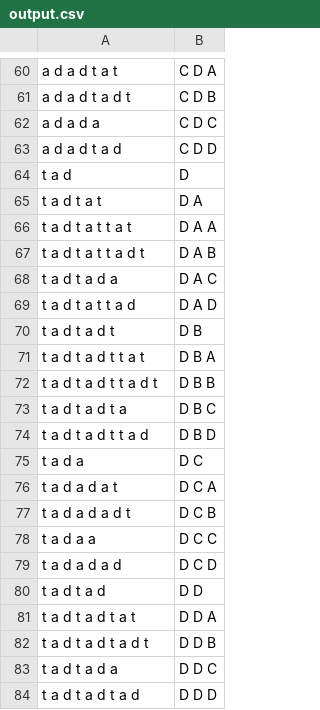
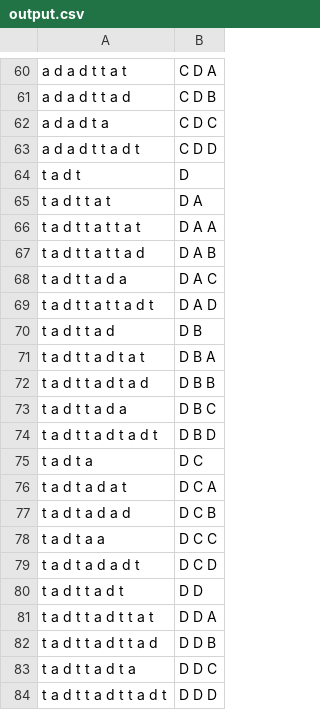
Before and after one commit to rucll/ur_learning, a CSV file: data/output.csv, drawn as a sheet; only a part is shown, gaps mark what is left out; the diff covers the shown part only; the diff names each change by its address in the sheet, - before the commit and + after, or states it on an @@ line.

```diff
--- a/data/output.csv
+++ b/data/output.csv
-A60: a d a d t a t
+A60: a d a d t t a t
-A61: a d a d t a d t
+A61: a d a d t t a d
-A62: a d a d a
+A62: a d a d t a
-A63: a d a d t a d
+A63: a d a d t t a d t
-A64: t a d
+A64: t a d t
-A65: t a d t a t
+A65: t a d t t a t
-A66: t a d t a t t a t
+A66: t a d t t a t t a t
-A67: t a d t a t t a d t
+A67: t a d t t a t t a d
-A68: t a d t a d a
+A68: t a d t t a d a
-A69: t a d t a t t a d
+A69: t a d t t a t t a d t
-A70: t a d t a d t
+A70: t a d t t a d
-A71: t a d t a d t t a t
+A71: t a d t t a d t a t
-A72: t a d t a d t t a d t
+A72: t a d t t a d t a d
-A73: t a d t a d t a
+A73: t a d t t a d a
-A74: t a d t a d t t a d
+A74: t a d t t a d t a d t
-A75: t a d a
+A75: t a d t a
-A76: t a d a d a t
+A76: t a d t a d a t
-A77: t a d a d a d t
+A77: t a d t a d a d
-A78: t a d a a
+A78: t a d t a a
-A79: t a d a d a d
+A79: t a d t a d a d t
-A80: t a d t a d
+A80: t a d t t a d t
-A81: t a d t a d t a t
+A81: t a d t t a d t t a t
-A82: t a d t a d t a d t
+A82: t a d t t a d t t a d
-A83: t a d t a d a
+A83: t a d t t a d t a
-A84: t a d t a d t a d
+A84: t a d t t a d t t a d t
```
Also changed, not shown: 45 edited cells elsewhere in this file, 2 other files.
